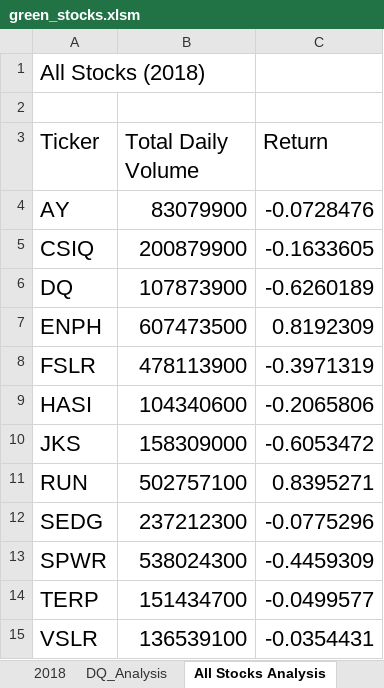
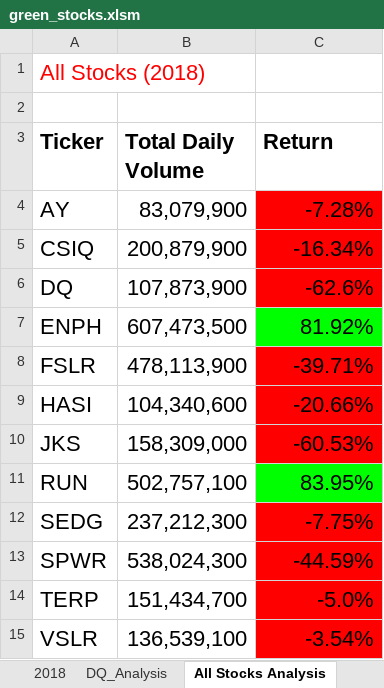
Before and after one commit to Ninax3/Stock_Analysis, an Excel workbook: green_stocks.xlsm, sheet All Stocks Analysis, drawn as a sheet; values as stored, in another font and other column widths than the file's, no borders; the diff names each change by its address in the sheet, - before the commit and + after, or states it on an @@ line.

Commit message:
Add files via upload

```diff
--- a/green_stocks.xlsm (sheet All Stocks Analysis)
+++ b/green_stocks.xlsm (sheet All Stocks Analysis)
-A1 text colour: black
+A1 text colour: #FF0000
-A3:C3 bold: off
+A3:C3 bold: on
-B4 (Total Daily Volume): 83079900
+B4 (Total Daily Volume): 83,079,900
-C4 (Return): -0.0728476
+C4 (Return): -7.28%
-C4:C6 fill: none
+C4:C6 fill: #FF0000
-B5 (Total Daily Volume): 200879900
+B5 (Total Daily Volume): 200,879,900
-C5 (Return): -0.1633605
+C5 (Return): -16.34%
-B6 (Total Daily Volume): 107873900
+B6 (Total Daily Volume): 107,873,900
-C6 (Return): -0.6260189
+C6 (Return): -62.6%
-B7 (Total Daily Volume): 607473500
+B7 (Total Daily Volume): 607,473,500
-C7 (Return): 0.8192309
+C7 (Return): 81.92%
-C7 fill: none
+C7 fill: #00FF00
-B8 (Total Daily Volume): 478113900
+B8 (Total Daily Volume): 478,113,900
-C8 (Return): -0.3971319
+C8 (Return): -39.71%
-C8:C10 fill: none
+C8:C10 fill: #FF0000
-B9 (Total Daily Volume): 104340600
+B9 (Total Daily Volume): 104,340,600
-C9 (Return): -0.2065806
+C9 (Return): -20.66%
-B10 (Total Daily Volume): 158309000
+B10 (Total Daily Volume): 158,309,000
-C10 (Return): -0.6053472
+C10 (Return): -60.53%
-B11 (Total Daily Volume): 502757100
+B11 (Total Daily Volume): 502,757,100
-C11 (Return): 0.8395271
+C11 (Return): 83.95%
-C11 fill: none
+C11 fill: #00FF00
-B12 (Total Daily Volume): 237212300
+B12 (Total Daily Volume): 237,212,300
-C12 (Return): -0.0775296
+C12 (Return): -7.75%
-C12:C15 fill: none
+C12:C15 fill: #FF0000
-B13 (Total Daily Volume): 538024300
+B13 (Total Daily Volume): 538,024,300
-C13 (Return): -0.4459309
+C13 (Return): -44.59%
-B14 (Total Daily Volume): 151434700
+B14 (Total Daily Volume): 151,434,700
-C14 (Return): -0.0499577
+C14 (Return): -5.0%
-B15 (Total Daily Volume): 136539100
+B15 (Total Daily Volume): 136,539,100
-C15 (Return): -0.0354431
+C15 (Return): -3.54%
```
